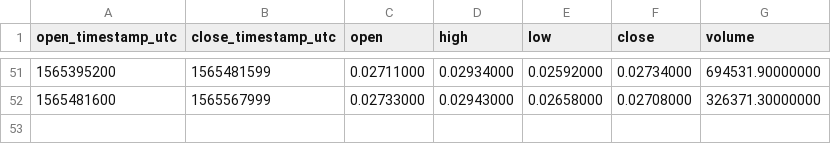
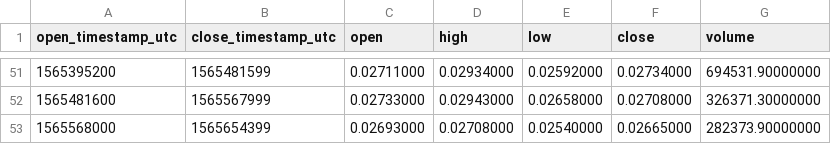
Before and after one commit to cryptobigbro/binance-ALGOBNB, a CSV file: binance-ALGOBNB-1d.csv, drawn as a sheet; only a part is shown, gaps mark what is left out.

```diff
--- a/binance-ALGOBNB-1d.csv
+++ b/binance-ALGOBNB-1d.csv
@@ -52 +52,2 @@ open_timestamp_utc,close_timestamp_utc,open,high,low,close,volume
 1565481600,1565567999,0.02733000,0.02943000,0.02658000,0.02708000,326371.30000000
+1565568000,1565654399,0.02693000,0.02708000,0.02540000,0.02665000,282373.90000000
```
Also changed, not shown: binance-ALGOBNB-1h.csv.
